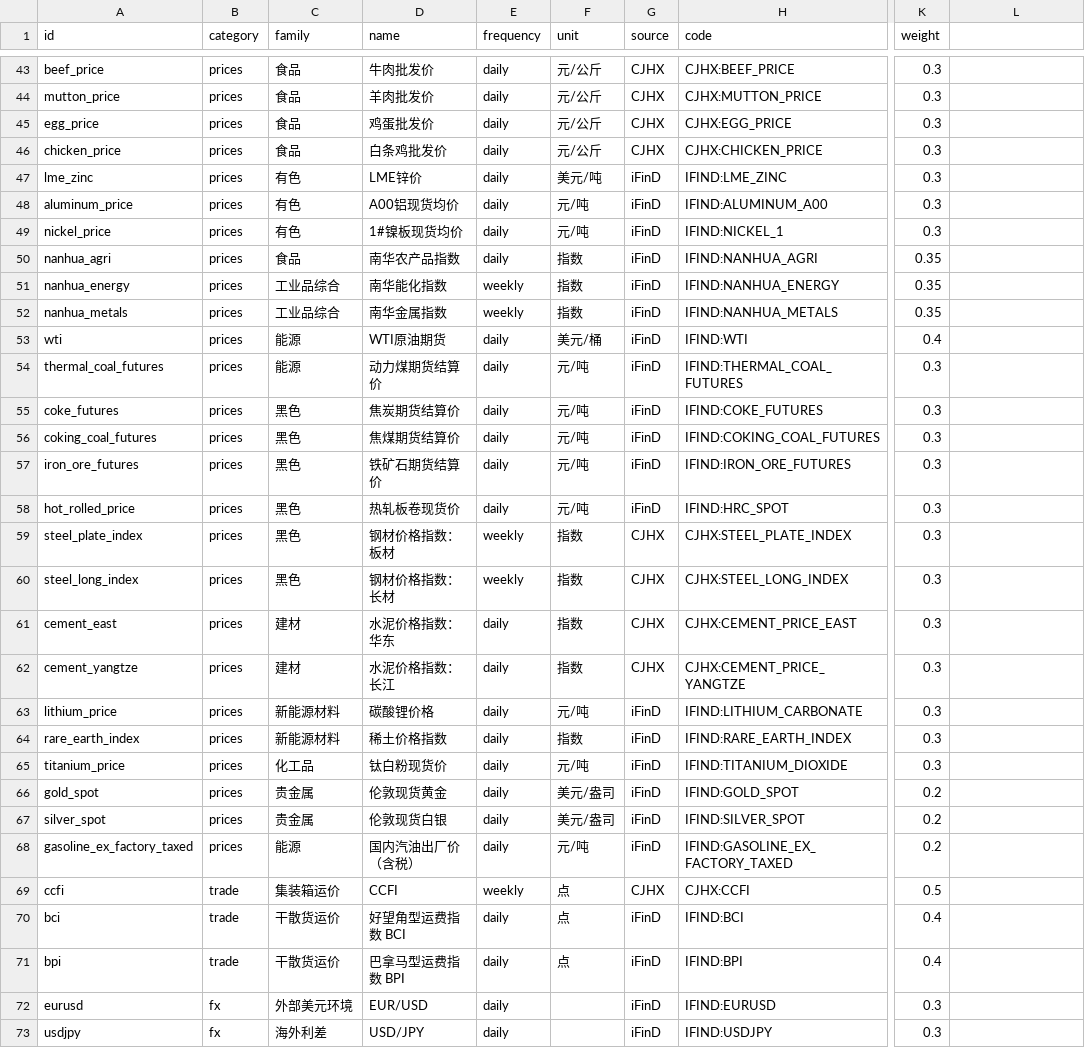
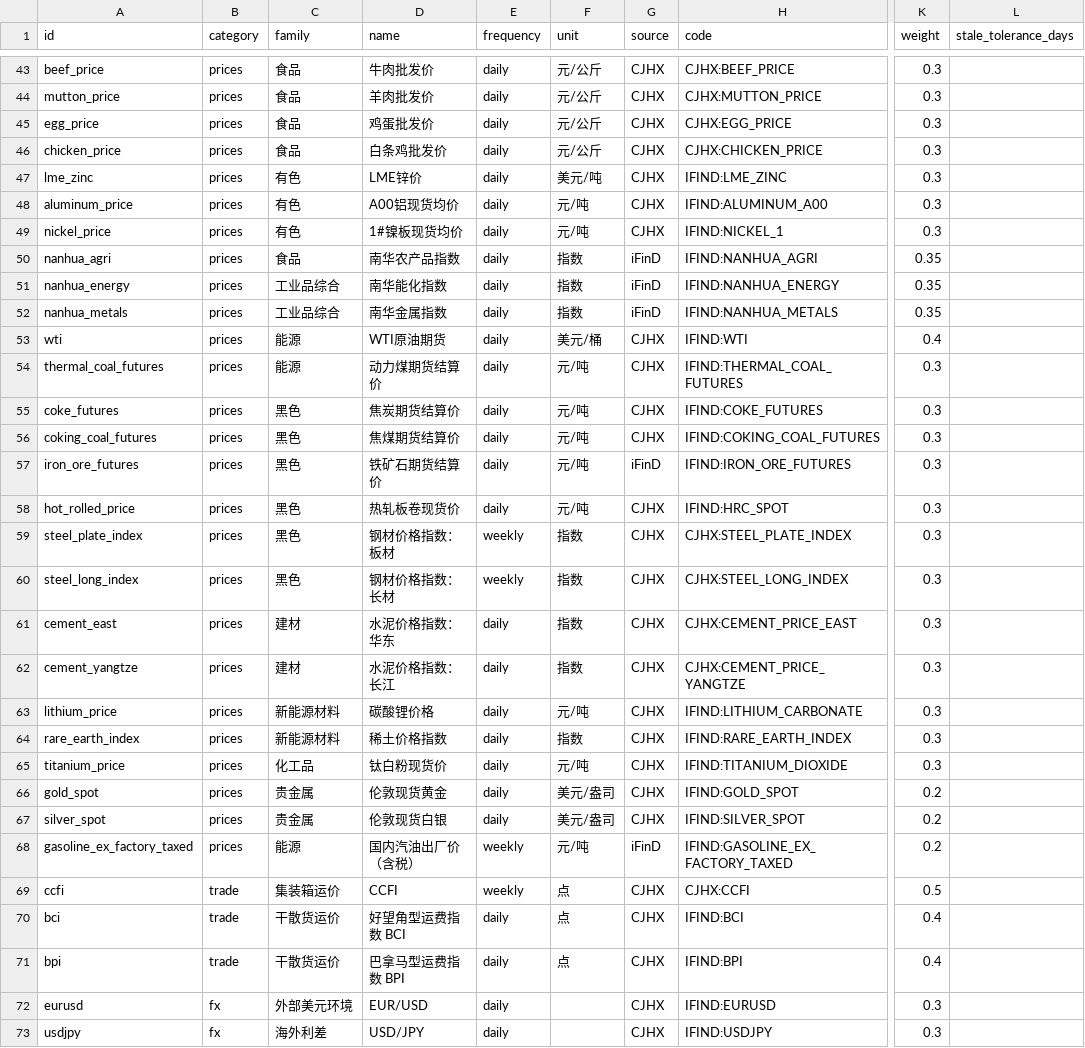
Before and after one commit to wangzhwiei/macro-dashboard, a CSV file: config/auxiliary-indicators.csv, drawn as a sheet; only a part is shown, gaps mark what is left out; the diff covers the shown part only; the diff names each change by its address in the sheet, - before the commit and + after, or states it on an @@ line.

Commit message:
feat: integrate CJHX and iFinD production data

```diff
--- a/config/auxiliary-indicators.csv
+++ b/config/auxiliary-indicators.csv
-L1: (empty)
+L1: stale_tolerance_days
-G47:G49 (source): iFinD
+G47:G49 (source): CJHX
-E51:E52 (frequency): weekly
+E51:E52 (frequency): daily
-G53:G56 (source): iFinD
+G53:G56 (source): CJHX
-G58 (source): iFinD
+G58 (source): CJHX
-G63:G67 (source): iFinD
+G63:G67 (source): CJHX
-E68 (frequency): daily
+E68 (frequency): weekly
-G70:G73 (source): iFinD
+G70:G73 (source): CJHX
```
Also changed, not shown: 15 edited cells elsewhere in this file, 23 other files.
